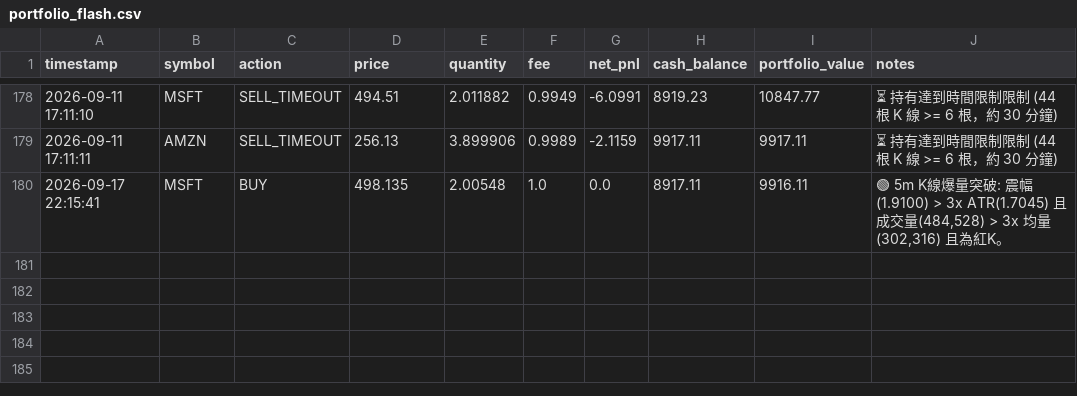
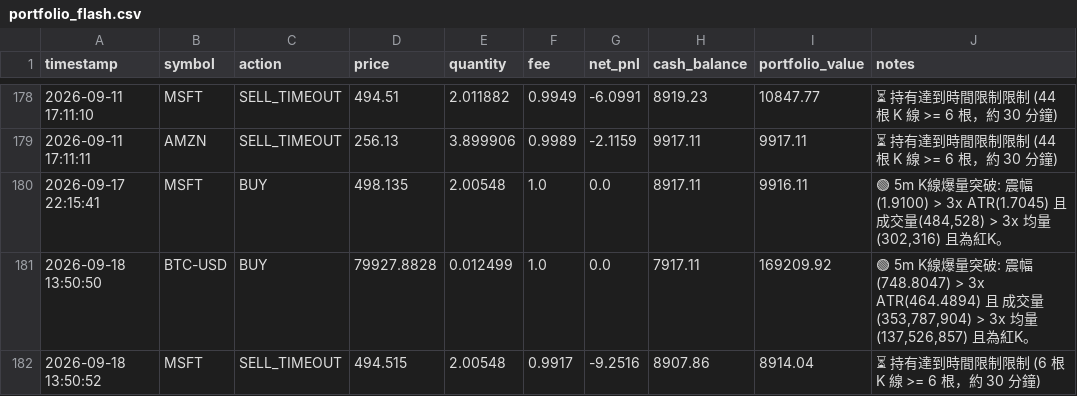
Before and after one commit to b11200034/AI-Flash-Hunter, a CSV file: portfolio_flash.csv, drawn as a sheet; only a part is shown, gaps mark what is left out; the diff names each change by its address in the sheet, - before the commit and + after, or states it on an @@ line.

```diff
--- a/portfolio_flash.csv
+++ b/portfolio_flash.csv
+row 181: 2026-09-18 13:50:50 | BTC-USD | BUY | 79927.8828 | 0.012499 | 1.0 | 0.0 | 7917.11 | 169209.92 | 🟢 5m K線爆量突破: 震幅(748.8047) > 3x ATR(464.4894) 且 成交量(353,787,904) > 3x 均量(137,526,857) 且為紅K。
+row 182: 2026-09-18 13:50:52 | MSFT | SELL_TIMEOUT | 494.515 | 2.00548 | 0.9917 | -9.2516 | 8907.86 | 8914.04 | ⏳ 持有達到時間限制限制 (6 根 K 線 >= 6 根，約 30 分鐘)
```
Also changed, not shown: 1 other file.
